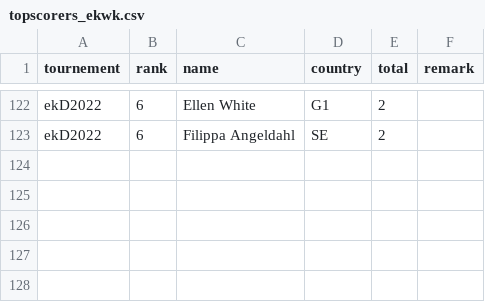
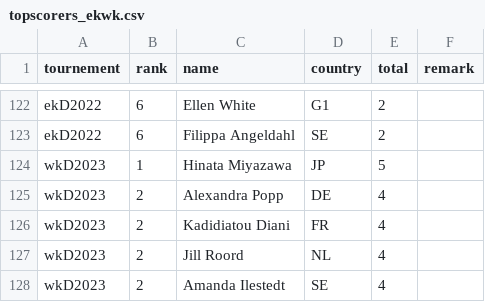
Before and after one commit to epsig/shob, a CSV file: data/sport/ekwk/topscorers_ekwk.csv, drawn as a sheet; only a part is shown, gaps mark what is left out; the diff names each change by its address in the sheet, - before the commit and + after, or states it on an @@ line.

Commit message:
topscorers in shob formaat

```diff
--- a/data/sport/ekwk/topscorers_ekwk.csv
+++ b/data/sport/ekwk/topscorers_ekwk.csv
+row 124: wkD2023 | 1 | Hinata Miyazawa | JP | 5
+row 125: wkD2023 | 2 | Alexandra Popp | DE | 4
+row 126: wkD2023 | 2 | Kadidiatou Diani | FR | 4
+row 127: wkD2023 | 2 | Jill Roord | NL | 4
+row 128: wkD2023 | 2 | Amanda Ilestedt | SE | 4
```
Also changed, not shown: 1 other file.
